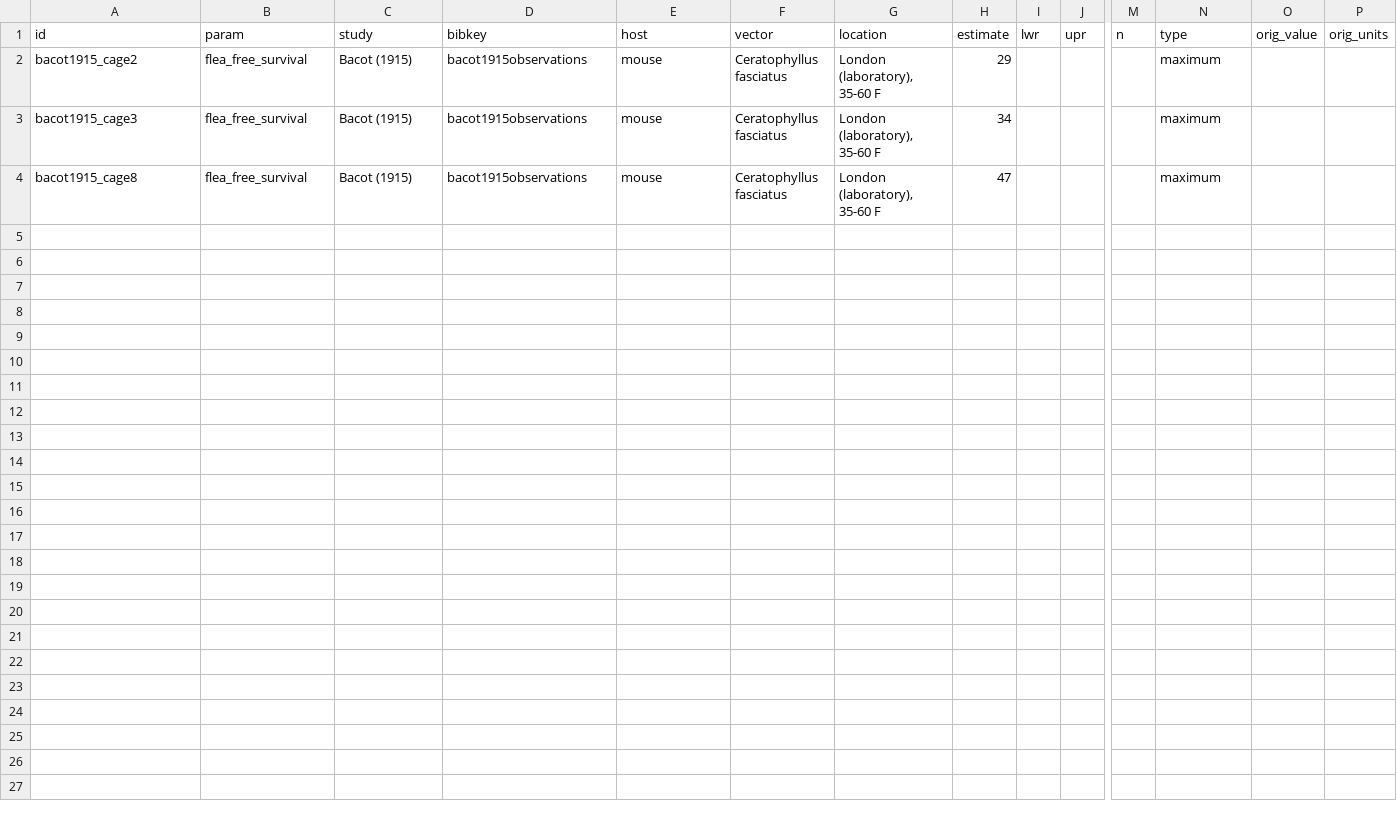
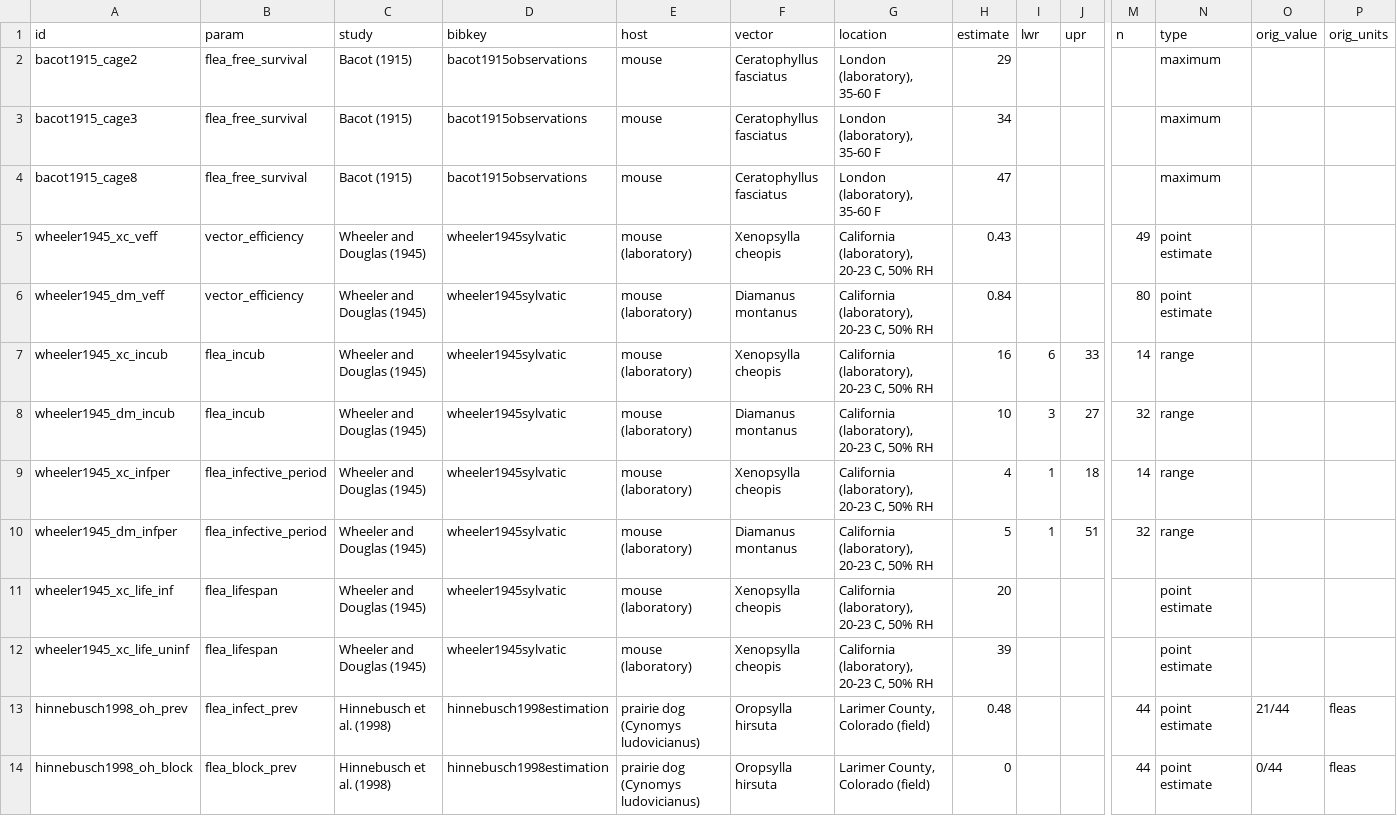
Before and after one commit to bbolker/plague_kg_comp, a CSV file: data/lit_params.csv, drawn as a sheet; only a part is shown, gaps mark what is left out; rows hold the shown columns only; the diff names each change by its address in the sheet, - before the commit and + after, or states it on an @@ line.

```diff
--- a/data/lit_params.csv
+++ b/data/lit_params.csv
+row 5: wheeler1945_xc_veff | vector_efficiency | Wheeler and Douglas (1945) | wheeler1945sylvatic | mouse (laboratory) | Xenopsylla cheopis | California (laboratory), 20-23 C, 50% RH | 0.43 |  |  | 49 | point estimate
+row 6: wheeler1945_dm_veff | vector_efficiency | Wheeler and Douglas (1945) | wheeler1945sylvatic | mouse (laboratory) | Diamanus montanus | California (laboratory), 20-23 C, 50% RH | 0.84 |  |  | 80 | point estimate
+row 7: wheeler1945_xc_incub | flea_incub | Wheeler and Douglas (1945) | wheeler1945sylvatic | mouse (laboratory) | Xenopsylla cheopis | California (laboratory), 20-23 C, 50% RH | 16 | 6 | 33 | 14 | range
+row 8: wheeler1945_dm_incub | flea_incub | Wheeler and Douglas (1945) | wheeler1945sylvatic | mouse (laboratory) | Diamanus montanus | California (laboratory), 20-23 C, 50% RH | 10 | 3 | 27 | 32 | range
+row 9: wheeler1945_xc_infper | flea_infective_period | Wheeler and Douglas (1945) | wheeler1945sylvatic | mouse (laboratory) | Xenopsylla cheopis | California (laboratory), 20-23 C, 50% RH | 4 | 1 | 18 | 14 | range
+row 10: wheeler1945_dm_infper | flea_infective_period | Wheeler and Douglas (1945) | wheeler1945sylvatic | mouse (laboratory) | Diamanus montanus | California (laboratory), 20-23 C, 50% RH | 5 | 1 | 51 | 32 | range
+row 11: wheeler1945_xc_life_inf | flea_lifespan | Wheeler and Douglas (1945) | wheeler1945sylvatic | mouse (laboratory) | Xenopsylla cheopis | California (laboratory), 20-23 C, 50% RH | 20 |  |  |  | point estimate
+row 12: wheeler1945_xc_life_uninf | flea_lifespan | Wheeler and Douglas (1945) | wheeler1945sylvatic | mouse (laboratory) | Xenopsylla cheopis | California (laboratory), 20-23 C, 50% RH | 39 |  |  |  | point estimate
+row 13: hinnebusch1998_oh_prev | flea_infect_prev | Hinnebusch et al. (1998) | hinnebusch1998estimation | prairie dog (Cynomys ludovicianus) | Oropsylla hirsuta | Larimer County, Colorado (field) | 0.48 |  |  | 44 | point estimate | 21/44 | fleas
+row 14: hinnebusch1998_oh_block | flea_block_prev | Hinnebusch et al. (1998) | hinnebusch1998estimation | prairie dog (Cynomys ludovicianus) | Oropsylla hirsuta | Larimer County, Colorado (field) | 0 |  |  | 44 | point estimate | 0/44 | fleas
```
Also changed, not shown: data/param_dict.csv, 3 other files.
